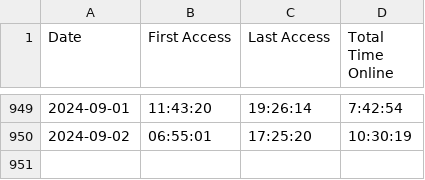
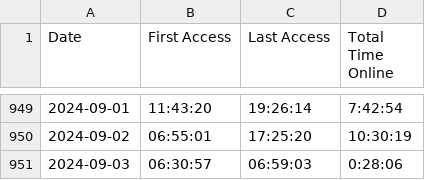
Before and after one commit to joereddington/export-history, a CSV file: daily_access_times.csv, drawn as a sheet; only a part is shown, gaps mark what is left out.

```diff
--- a/daily_access_times.csv
+++ b/daily_access_times.csv
@@ -950 +950,2 @@ Date,First Access,Last Access,Total Time Online
 2024-09-02,06:55:01,17:25:20,10:30:19
+2024-09-03,06:30:57,06:59:03,0:28:06
```
Also changed, not shown: 2 other files.
